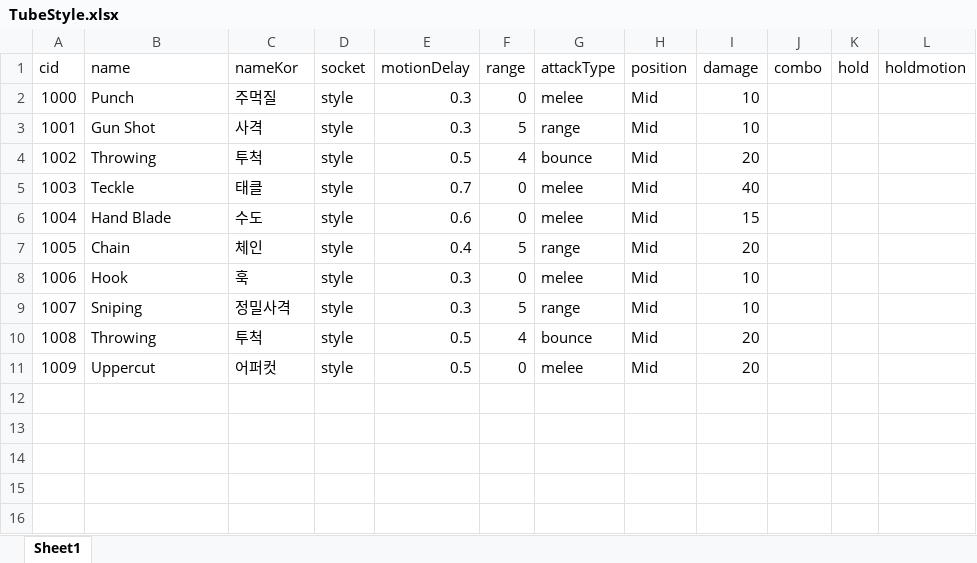
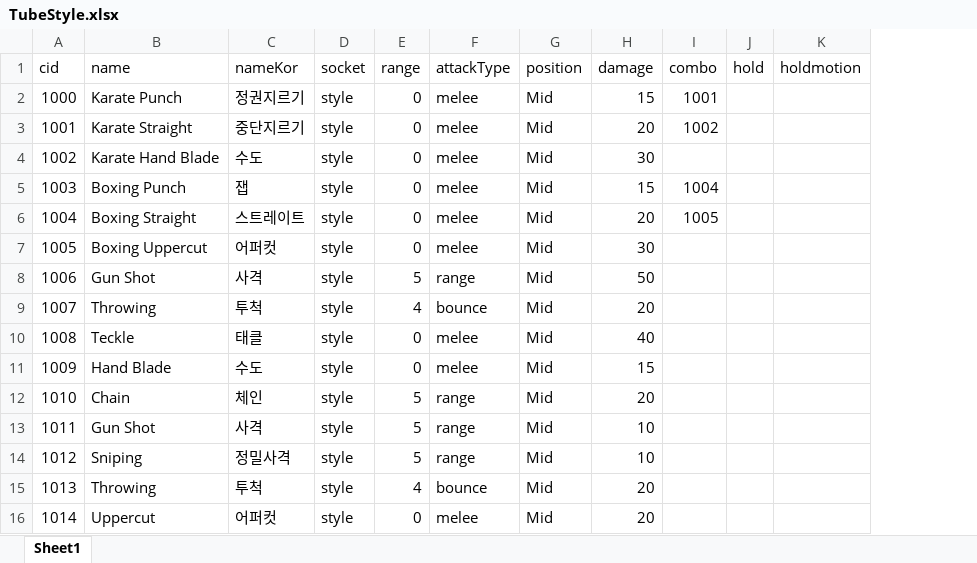
Before and after one commit to WolfPack-1/2D-Side-View-Roguelike, an Excel workbook: DesignDocs/VariableData/TubeStyle.xlsx, sheet Sheet1, drawn as a sheet; values as stored, in another font and other column widths than the file's, no borders; removed rows and columns are numbered as before the commit, all else as after; the diff names each change by its address in the sheet, - before the commit and + after, or states it on an @@ line.

Commit message:
[텐지오]스킬 튜브 콤보추가

```diff
--- a/DesignDocs/VariableData/TubeStyle.xlsx (sheet Sheet1)
+++ b/DesignDocs/VariableData/TubeStyle.xlsx (sheet Sheet1)
-column E (motionDelay), rows 2-7: 0.3 | 0.3 | 0.5 | 0.7 | 0.6 | 0.4; rows 9-11: 0.3 | 0.5 | 0.5
+row 2: 1000 | Karate Punch | 정권지르기 | style | 0 | melee | Mid | 15 | 1001
+row 3: 1001 | Karate Straight | 중단지르기 | style | 0 | melee | Mid | 20 | 1002
+row 4: 1002 | Karate Hand Blade | 수도 | style | 0 | melee | Mid | 30
+row 5: 1003 | Boxing Punch | 잽 | style | 0 | melee | Mid | 15 | 1004
+row 6: 1004 | Boxing Straight | 스트레이트 | style | 0 | melee | Mid | 20 | 1005
@@ column A (cid) renumbered from row 7 down @@
-B7 (name): Punch
+B7 (name): Boxing Uppercut
-C7 (nameKor): 주먹질
+C7 (nameKor): 어퍼컷
-H7 (damage): 10
+H7 (damage): 30
-H8 (damage): 10
+H8 (damage): 50
-row 8: 1006 | Hook | 훅 | style | 0.3 | 0 | melee | Mid | 10
+row 13: 1011 | Gun Shot | 사격 | style | 5 | range | Mid | 10
```
